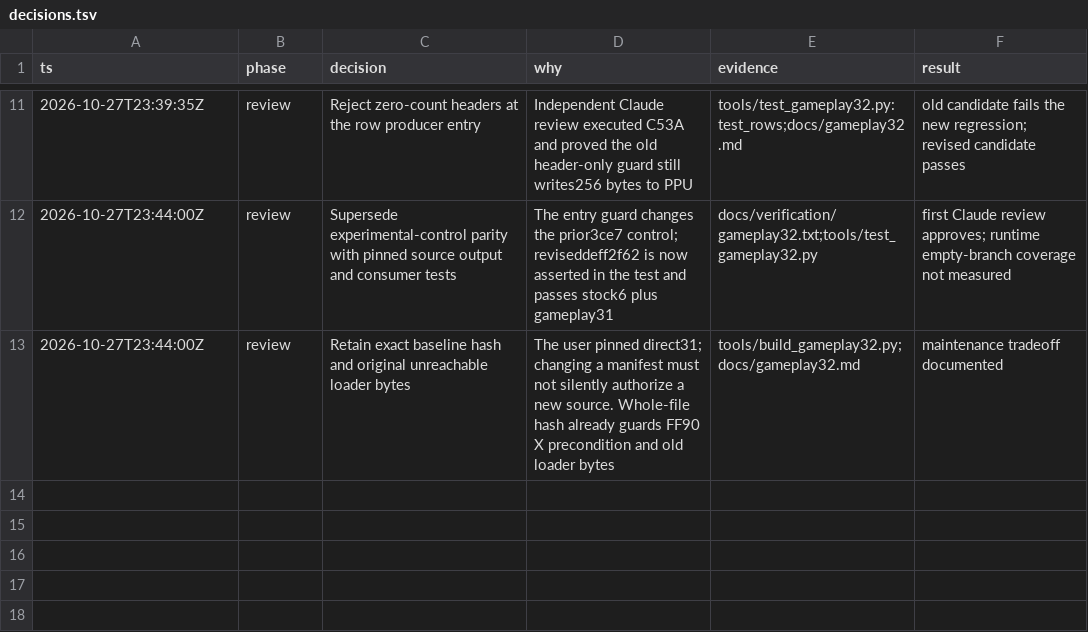
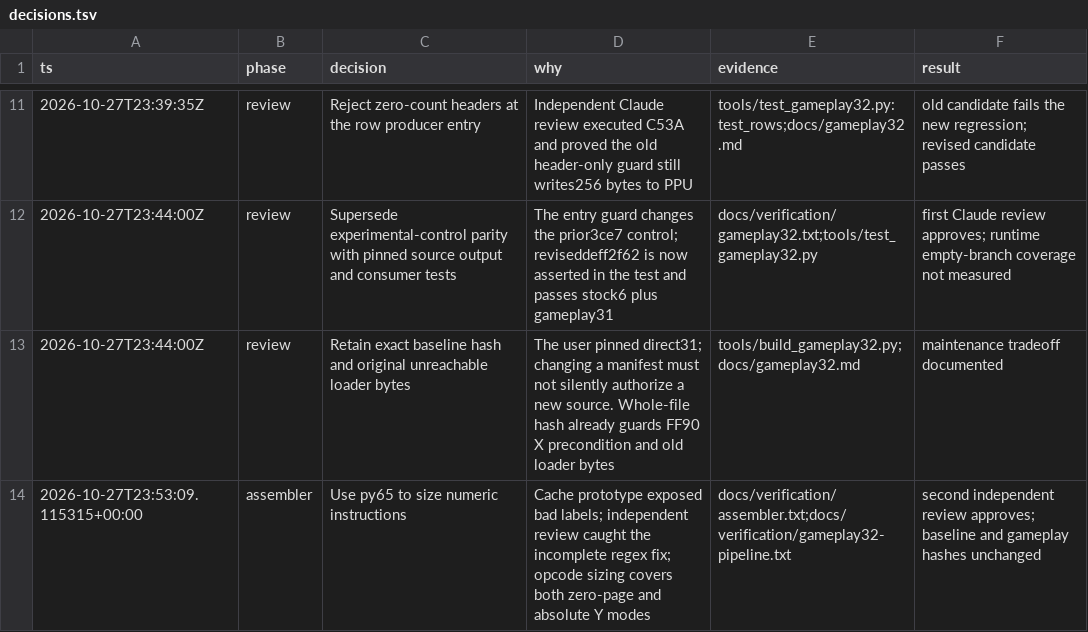
Before and after one commit to davefmurray/little-league, a TSV file: docs/decisions.tsv, drawn as a sheet; only a part is shown, gaps mark what is left out; the diff names each change by its address in the sheet, - before the commit and + after, or states it on an @@ line.

Commit message:
Size numeric 6502 instructions from their actual encoding

```diff
--- a/docs/decisions.tsv
+++ b/docs/decisions.tsv
+row 14: 2026-10-27T23:53:09.115315+00:00 | assembler | Use py65 to size numeric instructions | Cache prototype exposed bad labels; independent review caught the incomplete regex fix; opcode sizing covers both zero-page and absolute Y modes | docs/verification/assembler.txt;docs/verification/gameplay32-pipeline.txt | second independent review approves; baseline and gameplay hashes unchanged
```
Also changed, not shown: 7 other files.
